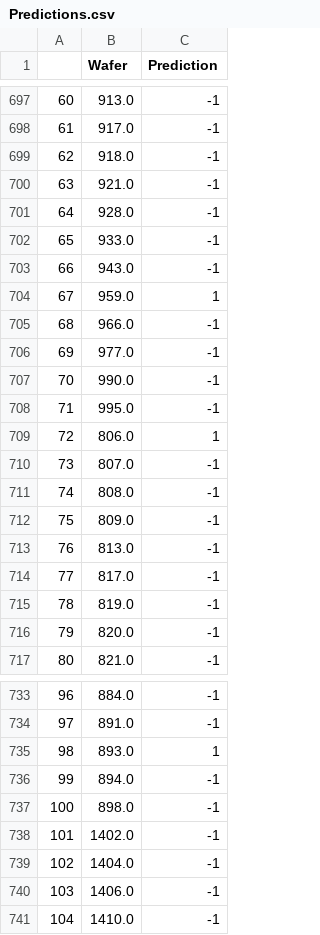
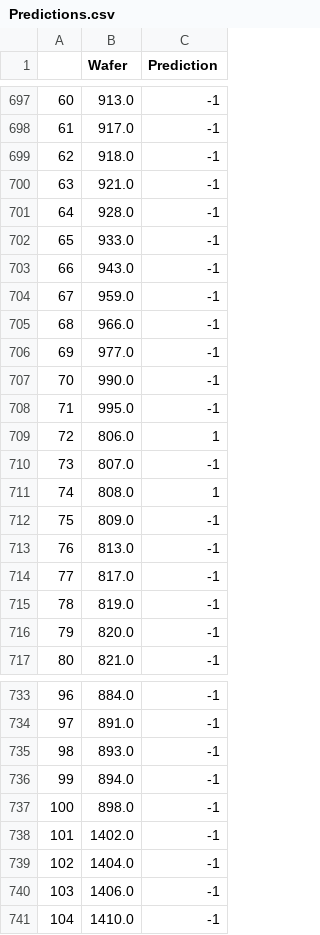
Before and after one commit to irfan-razi/system_fault, a CSV file: Prediction_Output_File/Predictions.csv, drawn as a sheet; only a part is shown, gaps mark what is left out; the diff covers the shown part only.

```diff
--- a/Prediction_Output_File/Predictions.csv
+++ b/Prediction_Output_File/Predictions.csv
@@ -703,3 +703,3 @@
 66,943.0,-1
-67,959.0,1
+67,959.0,-1
 68,966.0,-1
@@ -710,3 +710,3 @@
 73,807.0,-1
-74,808.0,-1
+74,808.0,1
 75,809.0,-1
@@ -734,3 +734,3 @@
 97,891.0,-1
-98,893.0,1
+98,893.0,-1
 99,894.0,-1
```
Also changed, not shown: 1 removed row and 4 edited cells elsewhere in this file, preprocessing_data/null_values.csv, 47 other files.
